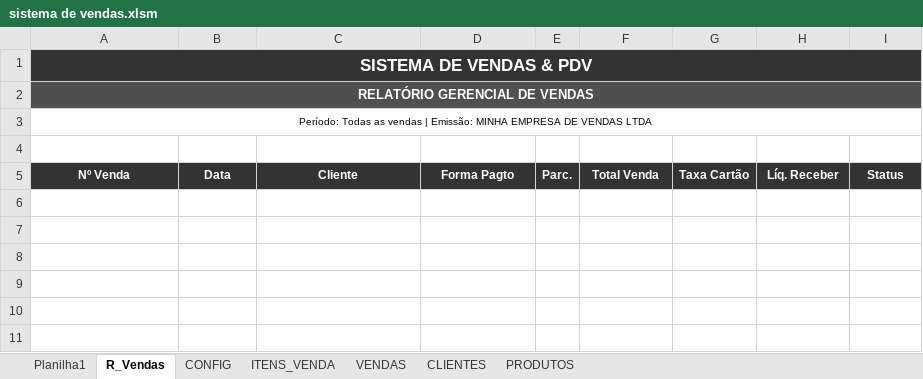
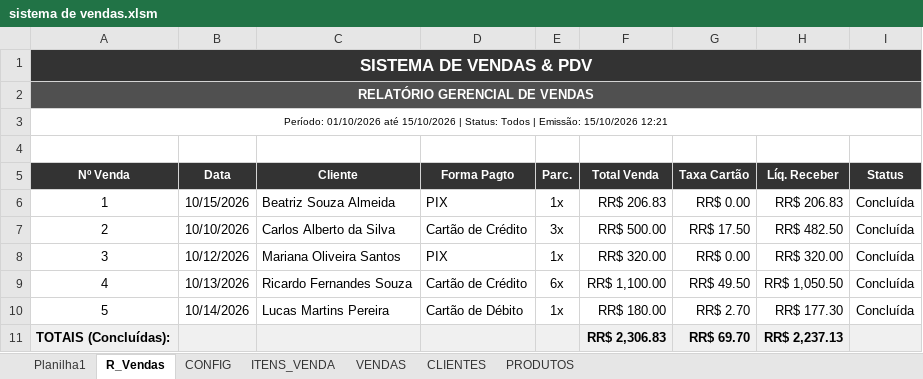
Before and after one commit to viniaasouza/Sistema-de-vendas-excel, an Excel workbook: sistema de vendas.xlsm, sheet R_Vendas, drawn as a sheet; values as stored, in another font and other column widths than the file's, no borders; the diff names each change by its address in the sheet, - before the commit and + after, or states it on an @@ line.

```diff
--- a/sistema de vendas.xlsm (sheet R_Vendas)
+++ b/sistema de vendas.xlsm (sheet R_Vendas)
-A3 (Nº Venda): Período: Todas as vendas | Emissão: MINHA EMPRESA DE VENDAS LTDA
+A3 (Nº Venda): Período: 01/10/2026 até 15/10/2026 | Status: Todos | Emissão: 15/10/2026 12:21
+row 6: 1 | 10/15/2026 | Beatriz Souza Almeida | PIX | 1x | RR$ 206.83 | RR$ 0.00 | RR$ 206.83 | Concluída
+row 7: 2 | 10/10/2026 | Carlos Alberto da Silva | Cartão de Crédito | 3x | RR$ 500.00 | RR$ 17.50 | RR$ 482.50 | Concluída
+row 8: 3 | 10/12/2026 | Mariana Oliveira Santos | PIX | 1x | RR$ 320.00 | RR$ 0.00 | RR$ 320.00 | Concluída
+row 9: 4 | 10/13/2026 | Ricardo Fernandes Souza | Cartão de Crédito | 6x | RR$ 1,100.00 | RR$ 49.50 | RR$ 1,050.50 | Concluída
+row 10: 5 | 10/14/2026 | Lucas Martins Pereira | Cartão de Débito | 1x | RR$ 180.00 | RR$ 2.70 | RR$ 177.30 | Concluída
+row 11: TOTAIS (Concluídas): |  |  |  |  | RR$ 2,306.83 | RR$ 69.70 | RR$ 2,237.13
```
Also changed, not shown: 5 other files.
